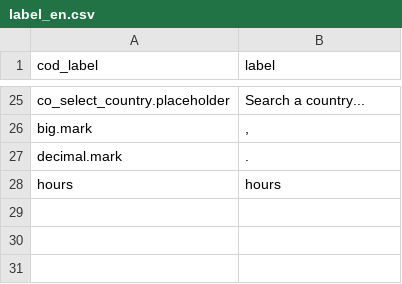
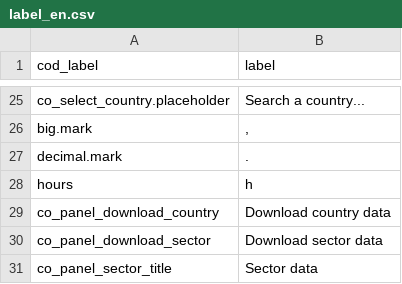
Before and after one commit to rodrigofranklin/wlvpanel, a CSV file: data/config/label_en.csv, drawn as a sheet; only a part is shown, gaps mark what is left out.

```diff
--- a/data/config/label_en.csv
+++ b/data/config/label_en.csv
@@ -27,2 +27,5 @@ big.mark;,
 decimal.mark;.
-hours;hours
+hours;h
+co_panel_download_country;Download country data
+co_panel_download_sector;Download sector data
+co_panel_sector_title;Sector data
```
Also changed, not shown: data/config/countries.csv, 14 other files.
